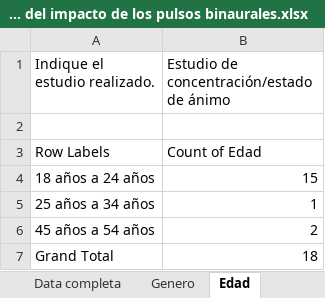
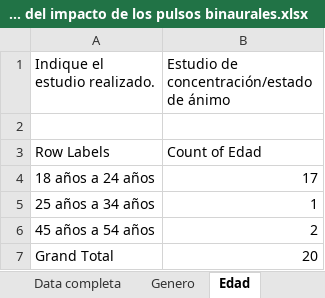
Before and after one commit to Margareth-Vela/Pulsos_Binaurales, an Excel workbook: Estadística/Cualitativo/Valoración del impacto de los pulsos binaurales.xlsx, sheet Edad, drawn as a sheet; values as stored, in another font and other column widths than the file's, no borders; charts and pictures not drawn; the diff names each change by its address in the sheet, - before the commit and + after, or states it on an @@ line.

```diff
--- a/Estadística/Cualitativo/Valoración del impacto de los pulsos binaurales.xlsx (sheet Edad)
+++ b/Estadística/Cualitativo/Valoración del impacto de los pulsos binaurales.xlsx (sheet Edad)
-B4: 15
+B4: 17
-B7: 18
+B7: 20
```
Also changed, not shown: sheet Nivel de relajación, sheet Data completa, sheet Nivel de enojo, sheet Genero, formulas that keep their value, hidden cells, charts or pictures.
